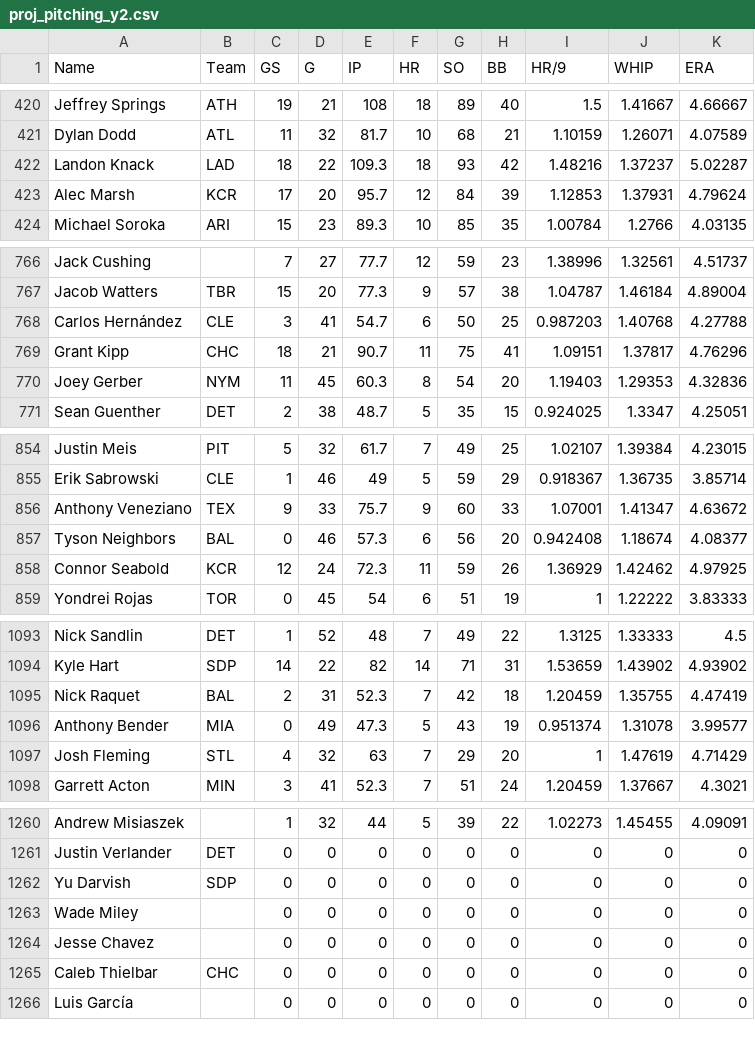
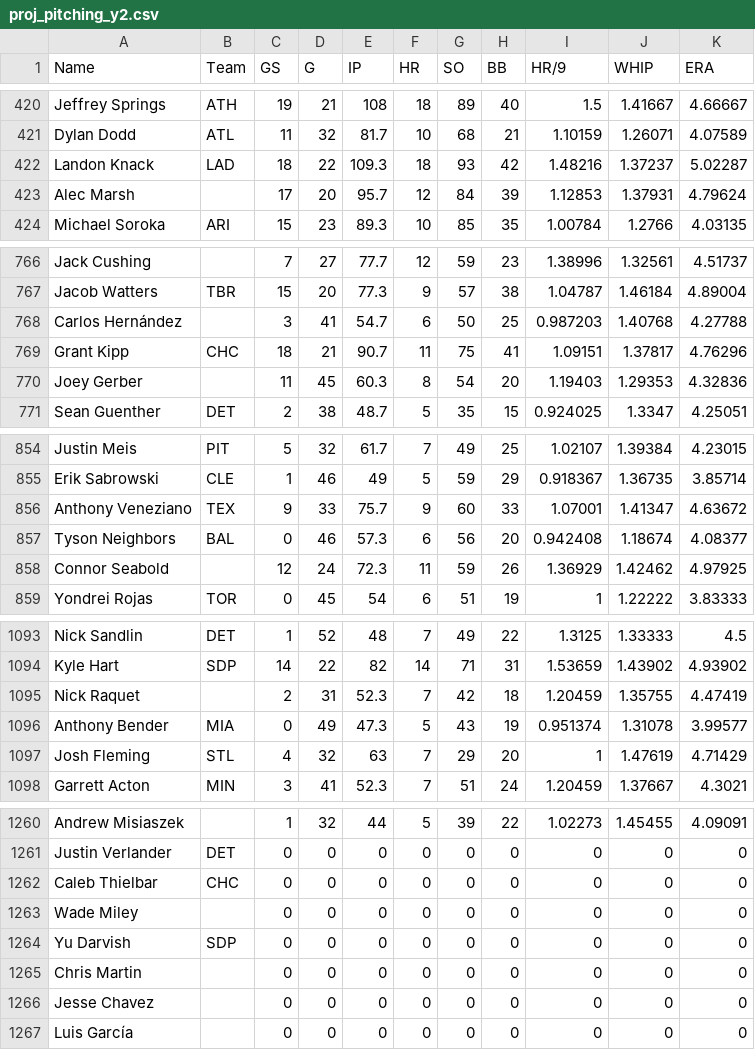
Before and after one commit to bkamisar/OttoneuAI, a CSV file: data/proj_pitching_y2.csv, drawn as a sheet; only a part is shown, gaps mark what is left out; the diff covers the shown part only.

Commit message:
Auto-update Y2 (2028) pitching projections 2026-10-28

```diff
--- a/data/proj_pitching_y2.csv
+++ b/data/proj_pitching_y2.csv
@@ -422,3 +422,3 @@ Dylan Dodd,ATL,11,32,81.7,10,68,21,1.10159,1.26071,4.07589
 Landon Knack,LAD,18,22,109.3,18,93,42,1.48216,1.37237,5.02287
-Alec Marsh,KCR,17,20,95.7,12,84,39,1.12853,1.37931,4.79624
+Alec Marsh,,17,20,95.7,12,84,39,1.12853,1.37931,4.79624
 Michael Soroka,ARI,15,23,89.3,10,85,35,1.00784,1.2766,4.03135
@@ -767,5 +767,5 @@ Jack Cushing,,7,27,77.7,12,59,23,1.38996,1.32561,4.51737
 Jacob Watters,TBR,15,20,77.3,9,57,38,1.04787,1.46184,4.89004
-Carlos Hernández,CLE,3,41,54.7,6,50,25,0.987203,1.40768,4.27788
+Carlos Hernández,,3,41,54.7,6,50,25,0.987203,1.40768,4.27788
 Grant Kipp,CHC,18,21,90.7,11,75,41,1.09151,1.37817,4.76296
-Joey Gerber,NYM,11,45,60.3,8,54,20,1.19403,1.29353,4.32836
+Joey Gerber,,11,45,60.3,8,54,20,1.19403,1.29353,4.32836
 Sean Guenther,DET,2,38,48.7,5,35,15,0.924025,1.3347,4.25051
@@ -857,3 +857,3 @@ Anthony Veneziano,TEX,9,33,75.7,9,60,33,1.07001,1.41347,4.63672
 Tyson Neighbors,BAL,0,46,57.3,6,56,20,0.942408,1.18674,4.08377
-Connor Seabold,KCR,12,24,72.3,11,59,26,1.36929,1.42462,4.97925
+Connor Seabold,,12,24,72.3,11,59,26,1.36929,1.42462,4.97925
 Yondrei Rojas,TOR,0,45,54,6,51,19,1,1.22222,3.83333
@@ -1094,3 +1094,3 @@ Nick Sandlin,DET,1,52,48,7,49,22,1.3125,1.33333,4.5
 Kyle Hart,SDP,14,22,82,14,71,31,1.53659,1.43902,4.93902
-Nick Raquet,BAL,2,31,52.3,7,42,18,1.20459,1.35755,4.47419
+Nick Raquet,,2,31,52.3,7,42,18,1.20459,1.35755,4.47419
 Anthony Bender,MIA,0,49,47.3,5,43,19,0.951374,1.31078,3.99577
@@ -1261,6 +1261,7 @@ Andrew Misiaszek,,1,32,44,5,39,22,1.02273,1.45455,4.09091
 Justin Verlander,DET,0,0,0,0,0,0,0,0,0
+Caleb Thielbar,CHC,0,0,0,0,0,0,0,0,0
+Wade Miley,,0,0,0,0,0,0,0,0,0
 Yu Darvish,SDP,0,0,0,0,0,0,0,0,0
-Wade Miley,,0,0,0,0,0,0,0,0,0
+Chris Martin,,0,0,0,0,0,0,0,0,0
 Jesse Chavez,,0,0,0,0,0,0,0,0,0
-Caleb Thielbar,CHC,0,0,0,0,0,0,0,0,0
 Luis García,,0,0,0,0,0,0,0,0,0
```
Also changed, not shown: 2 edited cells elsewhere in this file.
